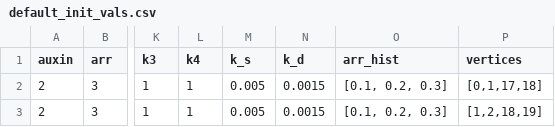
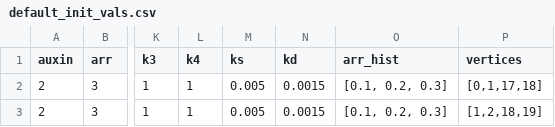
Before and after one commit to Jannetty/ARORA, a CSV file: src/plantem/sim/input/default_init_vals.csv, drawn as a sheet; only a part is shown, gaps mark what is left out; the diff names each change by its address in the sheet, - before the commit and + after, or states it on an @@ line.

```diff
--- a/src/plantem/sim/input/default_init_vals.csv
+++ b/src/plantem/sim/input/default_init_vals.csv
-M1: k_s
+M1: ks
-N1: k_d
+N1: kd
```
Also changed, not shown: src/plantem/sim/input/default_vs.csv, 6 other files.
